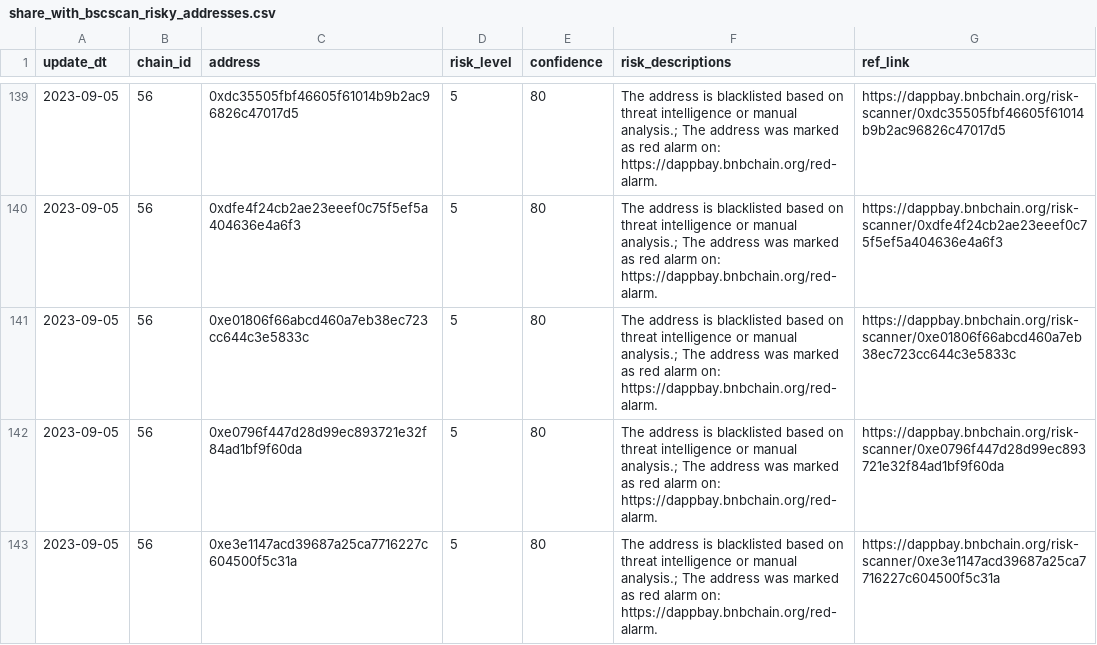
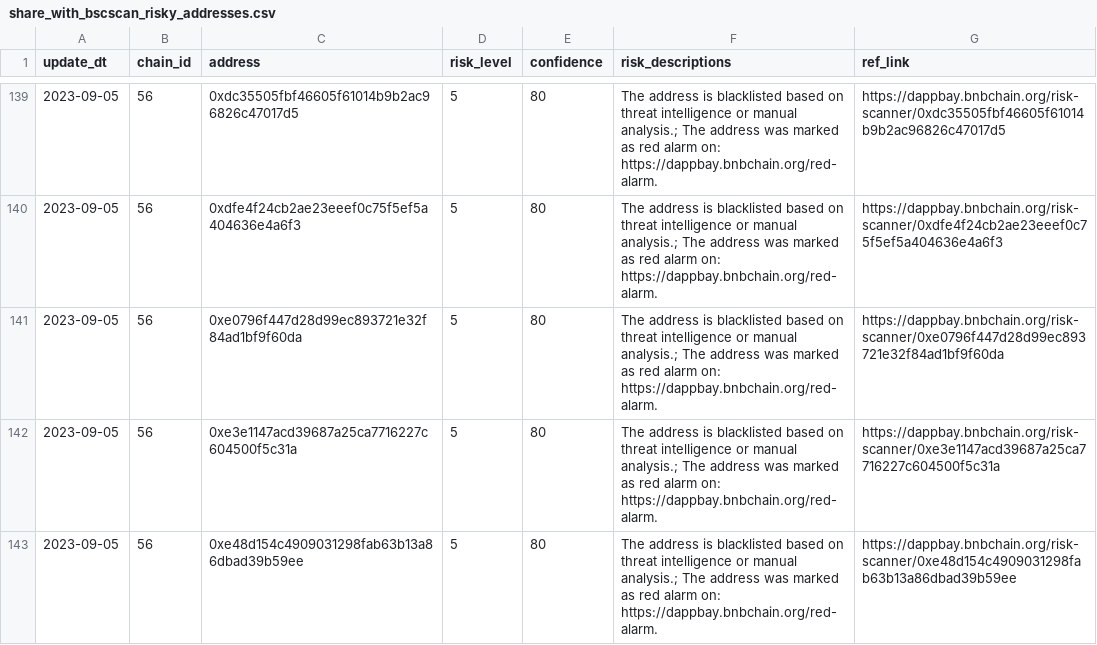
Before and after one commit to hashdit/hashdit, a CSV file: gitbook_source_code/data/share_with_bscscan_risky_addresses.csv, drawn as a sheet; only a part is shown, gaps mark what is left out; the shorter side is filled out with more unchanged rows; the diff names each change by its address in the sheet, - before the commit and + after, or states it on an @@ line.

Commit message:
share_with_bscscan_risky_addresses.csv update

```diff
--- a/gitbook_source_code/data/share_with_bscscan_risky_addresses.csv
+++ b/gitbook_source_code/data/share_with_bscscan_risky_addresses.csv
-row 141: 2023-09-05 | 56 | 0xe01806f66abcd460a7eb38ec723cc644c3e5833c | 5 | 80 | The address is blacklisted based on threat intelligence or manual analysis.; The address was marked as red alarm on: https://dappbay.bnbchain.org/red-alarm. | https://dappbay.bnbchain.org/risk-scanner/0xe01806f66abcd460a7eb38ec723cc644c3e5833c
```
